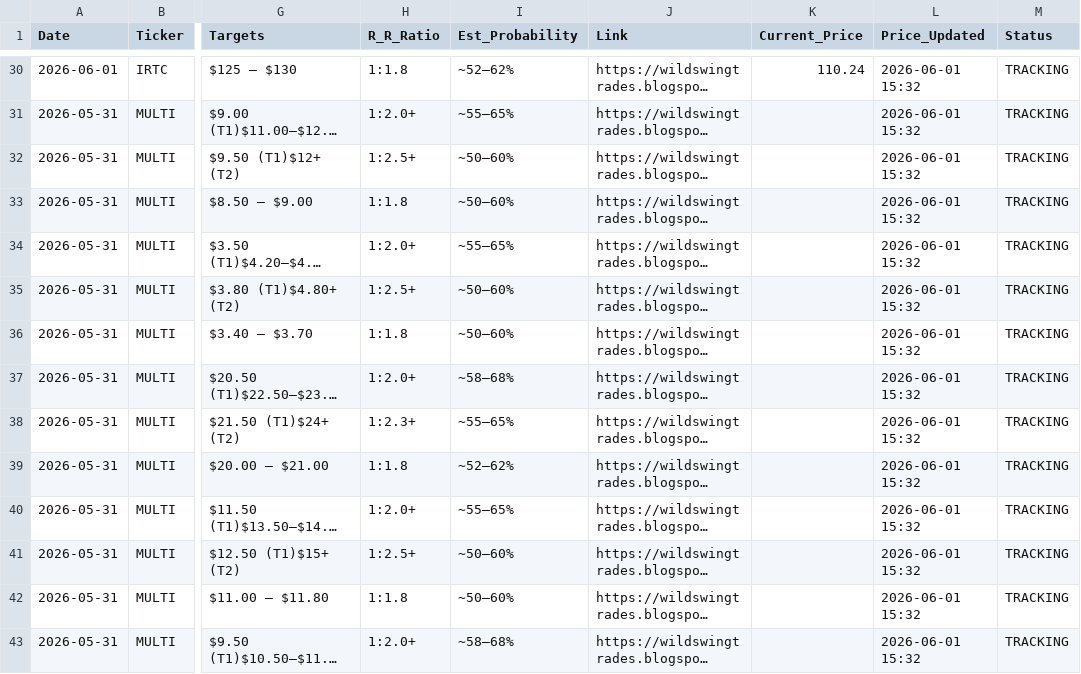
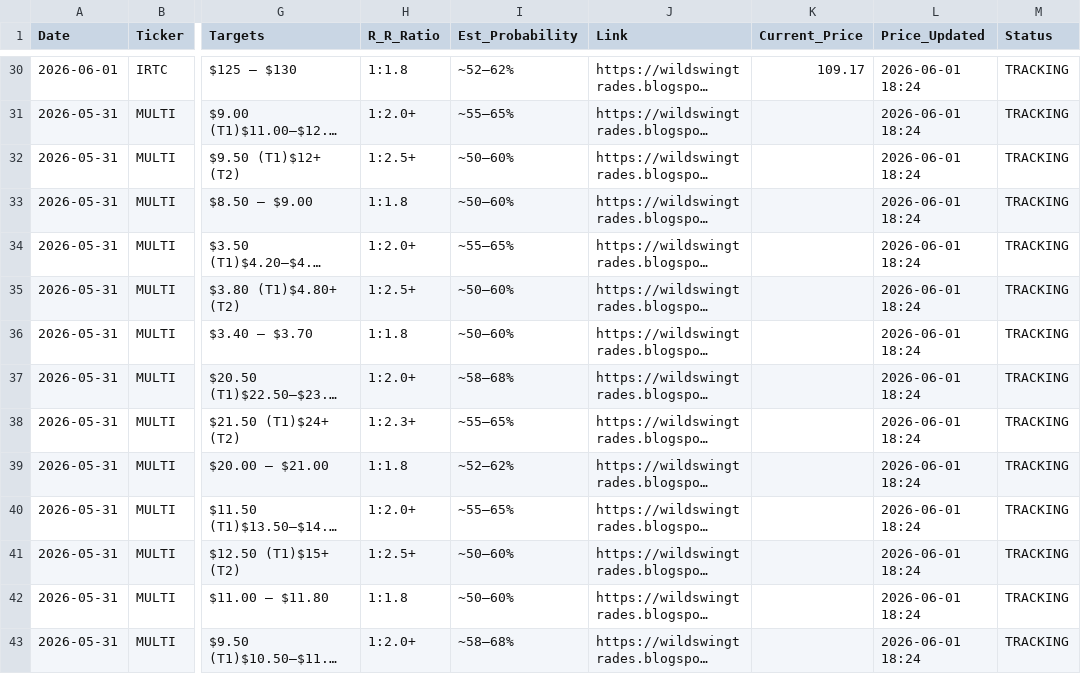
Before and after one commit to shaneshipman7/wild-swing-playbook, a CSV file: Master_Playbook_Database_2026-06-01.csv, drawn as a sheet; only a part is shown, gaps mark what is left out; long unchanged cells end in …; the diff covers the shown part only; the diff names each change by its address in the sheet, - before the commit and + after, or states it on an @@ line.

```diff
--- a/Master_Playbook_Database_2026-06-01.csv
+++ b/Master_Playbook_Database_2026-06-01.csv
-K30 (Current_Price): 110.24
+K30 (Current_Price): 109.17
-L30:L43 (Price_Updated): 2026-06-01 15:32
+L30:L43 (Price_Updated): 2026-06-01 18:24
```
Also changed, not shown: 3 removed rows and 69 edited cells elsewhere in this file, 1 other file.
